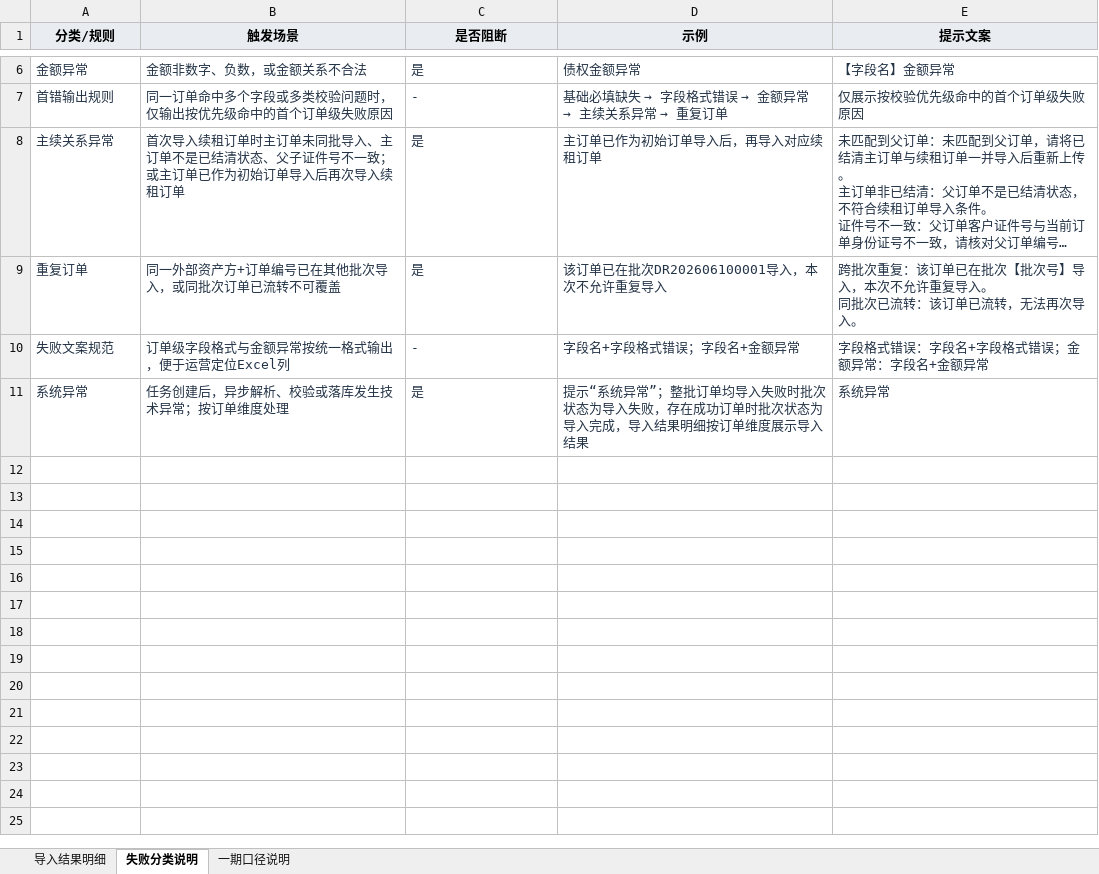
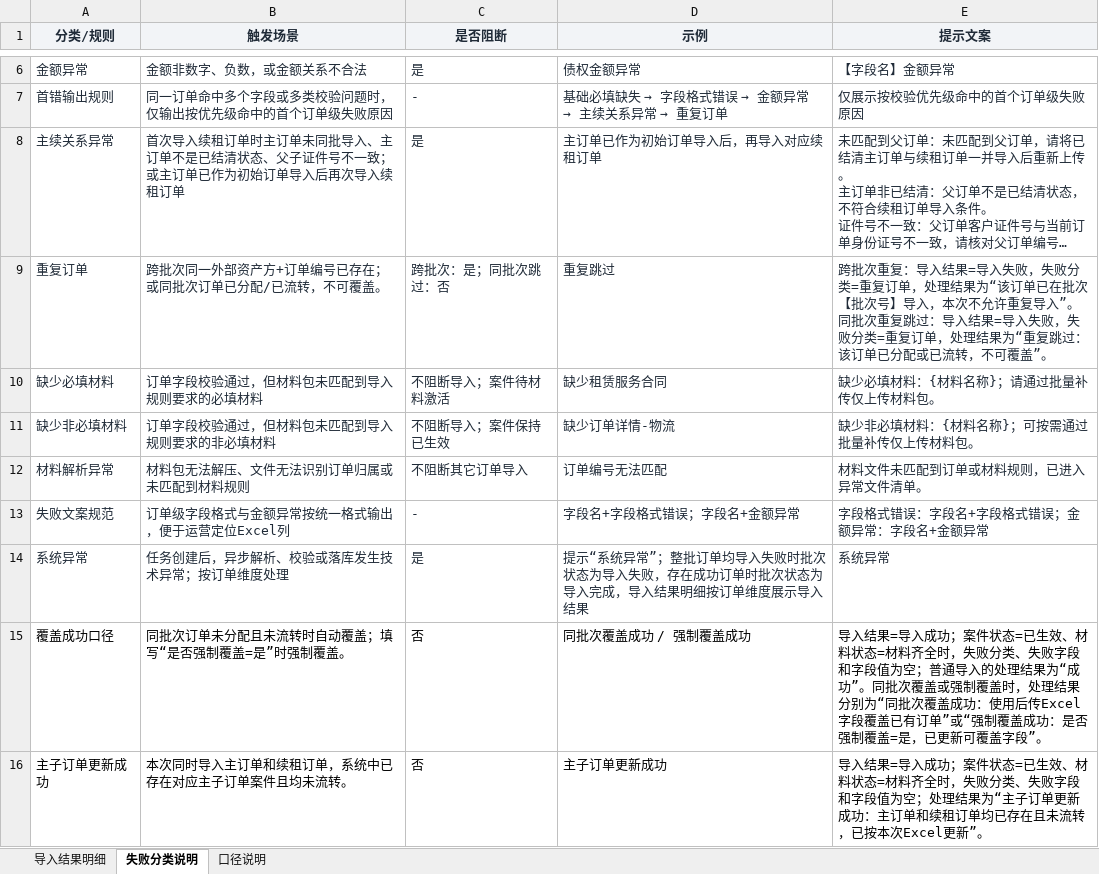
Before and after one commit to mengxianying/litigation-case-import-prototype, an Excel workbook: 法诉案件导入_导入结果明细.xlsx, sheet 失败分类说明, drawn as a sheet; only a part is shown, gaps mark what is left out; long unchanged cells end in …; values as stored, in another font and other column widths than the file's, no borders; table styles not drawn; ↵ is a line break in a cell; the diff names each change by its address in the sheet, - before the commit and + after, or states it on an @@ line.

```diff
--- a/法诉案件导入_导入结果明细.xlsx (sheet 失败分类说明)
+++ b/法诉案件导入_导入结果明细.xlsx (sheet 失败分类说明)
-sheet tab: 一期口径说明
+sheet tab: 口径说明
-A1:E1 text colour: black
+A1:E1 text colour: #202B38
-B9 (触发场景): 同一外部资产方+订单编号已在其他批次导入，或同批次订单已流转不可覆盖
+B9 (触发场景): 跨批次同一外部资产方+订单编号已存在；或同批次订单已分配/已流转，不可覆盖。
-C9 (是否阻断): 是
+C9 (是否阻断): 跨批次：是；同批次跳过：否
-D9 (示例): 该订单已在批次DR202606100001导入，本次不允许重复导入
+D9 (示例): 重复跳过
-E9 (提示文案): …次重复：该订单已在批次【批次号】导入，本次不允许重复导入。 ↵ 同批次已流转：该订单已流转，无法再次导入。
+E9 (提示文案): …次重复：导入结果=导入失败，失败分类=重复订单，处理结果为“该订单已在批次【批次号】导入，本次不允许重复导入”。 ↵ 同批次重复跳过：导入结果=导入失败，失败分类=重复订单，处理结果为“重复跳过：该订单已分配或已流转，不可覆盖”。
+row 10: 缺少必填材料 | 订单字段校验通过，但材料包未匹配到导入规则要求的必填材料 | 不阻断导入；案件待材料激活 | 缺少租赁服务合同 | 缺少必填材料：{材料名称}；请通过批量补传仅上传材料包。
+row 11: 缺少非必填材料 | 订单字段校验通过，但材料包未匹配到导入规则要求的非必填材料 | 不阻断导入；案件保持已生效 | 缺少订单详情-物流 | 缺少非必填材料：{材料名称}；可按需通过批量补传仅上传材料包。
+row 12: 材料解析异常 | 材料包无法解压、文件无法识别订单归属或未匹配到材料规则 | 不阻断其它订单导入 | 订单编号无法匹配 | 材料文件未匹配到订单或材料规则，已进入异常文件清单。
+row 15: 覆盖成功口径 | 同批次订单未分配且未流转时自动覆盖；填写“是否强制覆盖=是”时强制覆盖。 | 否 | 同批次覆盖成功 / 强制覆盖成功 | 导入结果=导入成功；案件状态=已生效、材料状态=材料齐全时，失败分类、失败字段和字段值为空；普通导入的处理结果为“成功”。同批次覆盖或强制覆盖时，处理结果分别为“同批次覆盖成功：使用后传Excel字段覆盖已有订单”或“强制覆盖成功：是否强制覆盖=是，已更新可覆盖字段”。
+row 16: 主子订单更新成功 | 本次同时导入主订单和续租订单，系统中已存在对应主子订单案件且均未流转。 | 否 | 主子订单更新成功 | 导入结果=导入成功；案件状态=已生效、材料状态=材料齐全时，失败分类、失败字段和字段值为空；处理结果为“主子订单更新成功：主订单和续租订单均已存在且未流转，已按本次Excel更新”。
```
Also changed, not shown: sheet 导入结果明细, sheet 口径说明, 11 other files.
